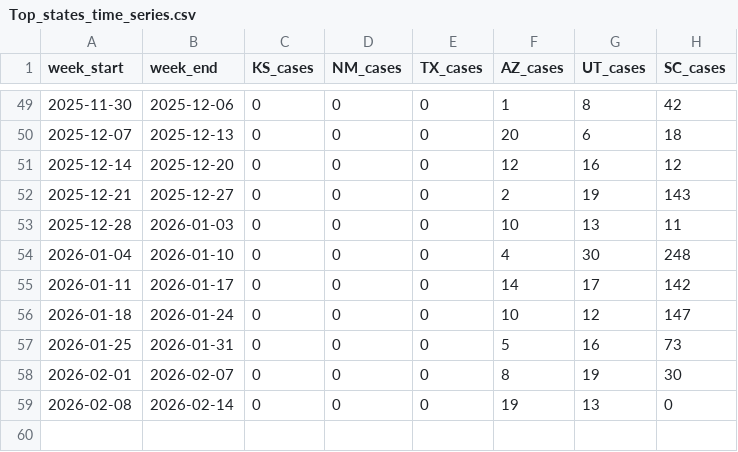
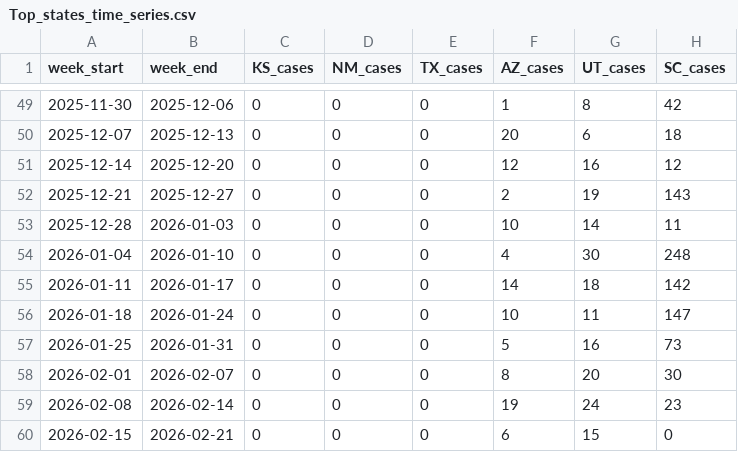
Before and after one commit to CSSEGISandData/measles_data, a CSV file: Top_states_time_series.csv, drawn as a sheet; only a part is shown, gaps mark what is left out.

```diff
--- a/Top_states_time_series.csv
+++ b/Top_states_time_series.csv
@@ -52,8 +52,9 @@ week_start,week_end,KS_cases,NM_cases,TX_cases,AZ_cases,UT_cases,SC_cases
 2025-12-21,2025-12-27,0,0,0,2,19,143
-2025-12-28,2026-01-03,0,0,0,10,13,11
+2025-12-28,2026-01-03,0,0,0,10,14,11
 2026-01-04,2026-01-10,0,0,0,4,30,248
-2026-01-11,2026-01-17,0,0,0,14,17,142
-2026-01-18,2026-01-24,0,0,0,10,12,147
+2026-01-11,2026-01-17,0,0,0,14,18,142
+2026-01-18,2026-01-24,0,0,0,10,11,147
 2026-01-25,2026-01-31,0,0,0,5,16,73
-2026-02-01,2026-02-07,0,0,0,8,19,30
-2026-02-08,2026-02-14,0,0,0,19,13,0
+2026-02-01,2026-02-07,0,0,0,8,20,30
+2026-02-08,2026-02-14,0,0,0,19,24,23
+2026-02-15,2026-02-21,0,0,0,6,15,0
```
Also changed, not shown: data_sources_by_state.csv, measles_county_all_updates.csv, 1 other file.
